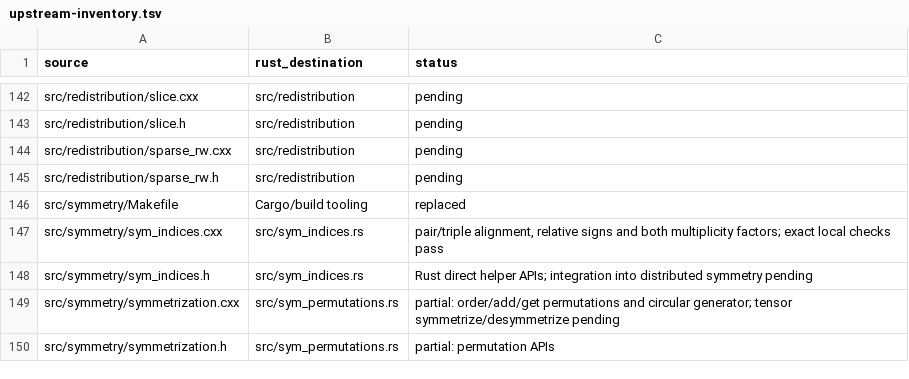
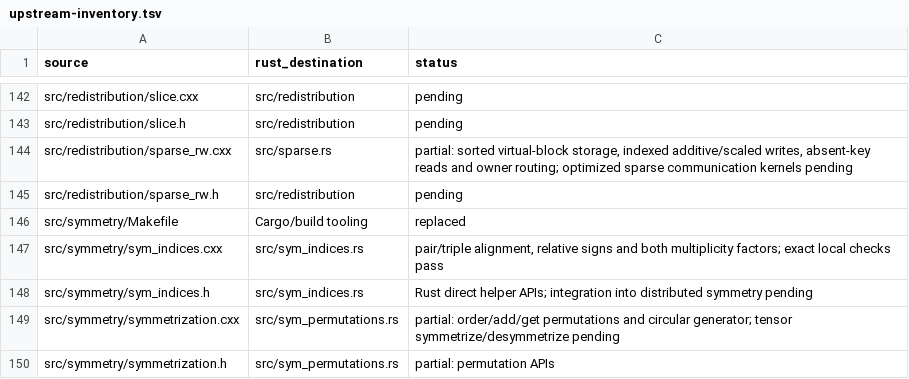
Before and after one commit to rustnumgum/ctf-rs, a TSV file: docs/upstream-inventory.tsv, drawn as a sheet; only a part is shown, gaps mark what is left out.

Commit message:
Implement distributed sparse virtual-block storage and indexed I/O

```diff
--- a/docs/upstream-inventory.tsv
+++ b/docs/upstream-inventory.tsv
@@ -143,3 +143,3 @@ src/redistribution/slice.cxx	src/redistribution	pending
 src/redistribution/slice.h	src/redistribution	pending
-src/redistribution/sparse_rw.cxx	src/redistribution	pending
+src/redistribution/sparse_rw.cxx	src/sparse.rs	partial: sorted virtual-block storage, indexed additive/scaled writes, absent-key reads and owner routing; optimized sparse communication kernels pending
 src/redistribution/sparse_rw.h	src/redistribution	pending
```
Also changed, not shown: 8 other files.
